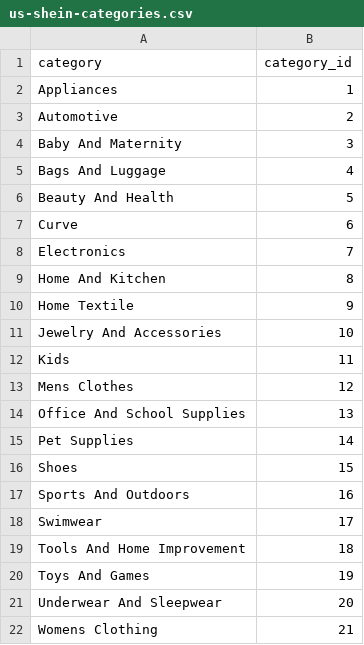
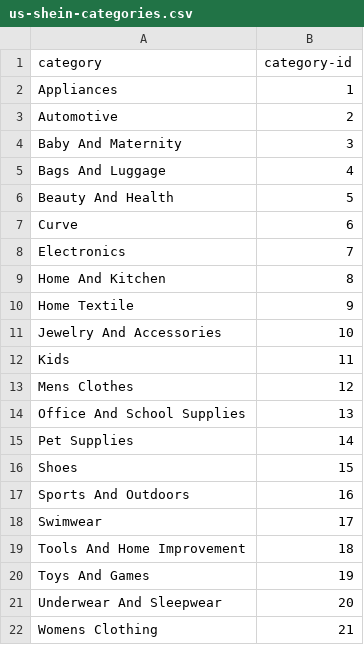
Before and after one commit to mkfoudili/ecommerce-data-cleaning-api, a CSV file: output/us-shein-categories.csv, drawn as a sheet.

```diff
--- a/output/us-shein-categories.csv
+++ b/output/us-shein-categories.csv
@@ -1,2 +1,2 @@
-category,category_id
+category,category-id
 Appliances,1
```
Also changed, not shown: 2 other files.
